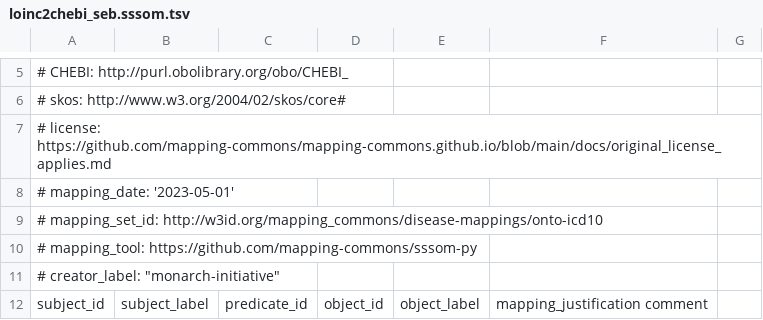
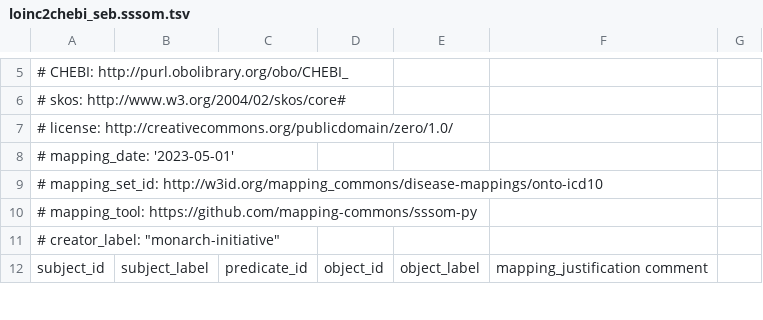
Before and after one commit to monarch-initiative/monarch-mapping-commons, a TSV file: mappings/loinc-part-obo/loinc2chebi_seb.sssom.tsv, drawn as a sheet; only a part is shown, gaps mark what is left out.

Commit message:
Update mappings/loinc-part-obo/loinc2chebi_seb.sssom.tsv
Co-authored-by: Nico Matentzoglu <nicolas.matentzoglu@gmail.com>

```diff
--- a/mappings/loinc-part-obo/loinc2chebi_seb.sssom.tsv
+++ b/mappings/loinc-part-obo/loinc2chebi_seb.sssom.tsv
@@ -6,3 +6,3 @@
 #   skos: http://www.w3.org/2004/02/skos/core#
-# license: https://github.com/mapping-commons/mapping-commons.github.io/blob/main/docs/original_license_applies.md
+# license: http://creativecommons.org/publicdomain/zero/1.0/
 # mapping_date: '2023-05-01'
```
